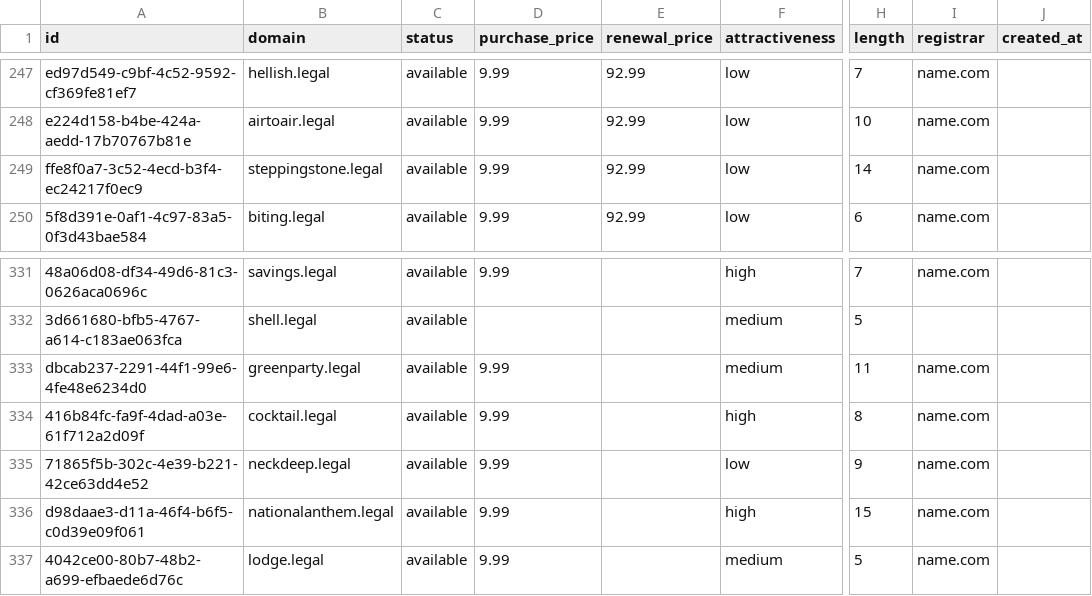
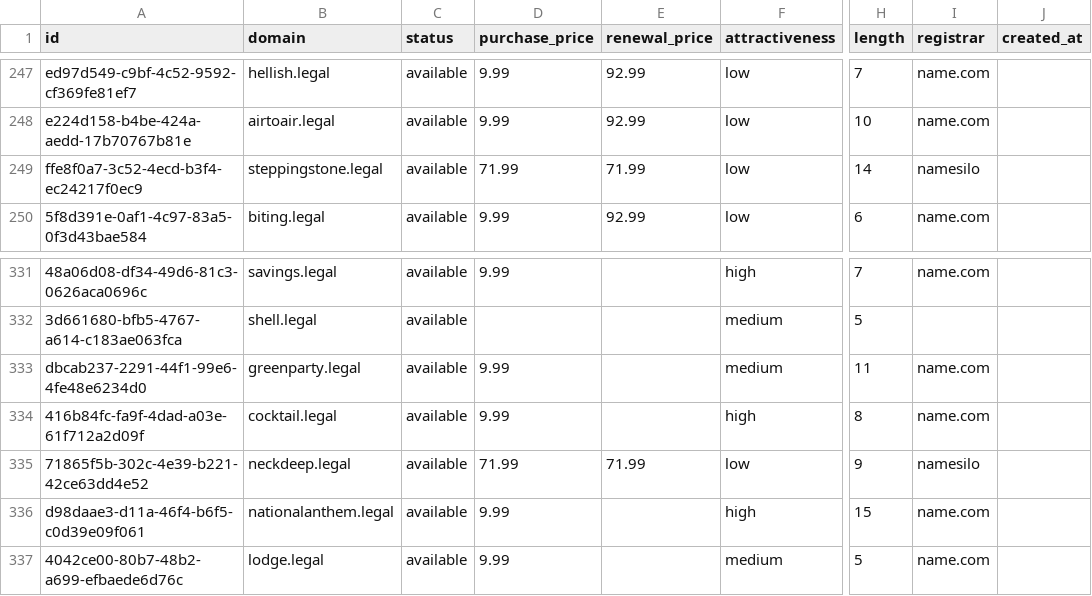
Before and after one commit to UniqueDomains/legal-oneword-domains, a CSV file: legal.csv, drawn as a sheet; only a part is shown, gaps mark what is left out; the diff names each change by its address in the sheet, - before the commit and + after, or states it on an @@ line.

Commit message:
Domains update

```diff
--- a/legal.csv
+++ b/legal.csv
-D249 (purchase_price): 9.99
+D249 (purchase_price): 71.99
-E249 (renewal_price): 92.99
+E249 (renewal_price): 71.99
-I249 (registrar): name.com
+I249 (registrar): namesilo
-D335 (purchase_price): 9.99
+D335 (purchase_price): 71.99
-E335 (renewal_price): (empty)
+E335 (renewal_price): 71.99
-I335 (registrar): name.com
+I335 (registrar): namesilo
```
Also changed, not shown: 4 other files.
